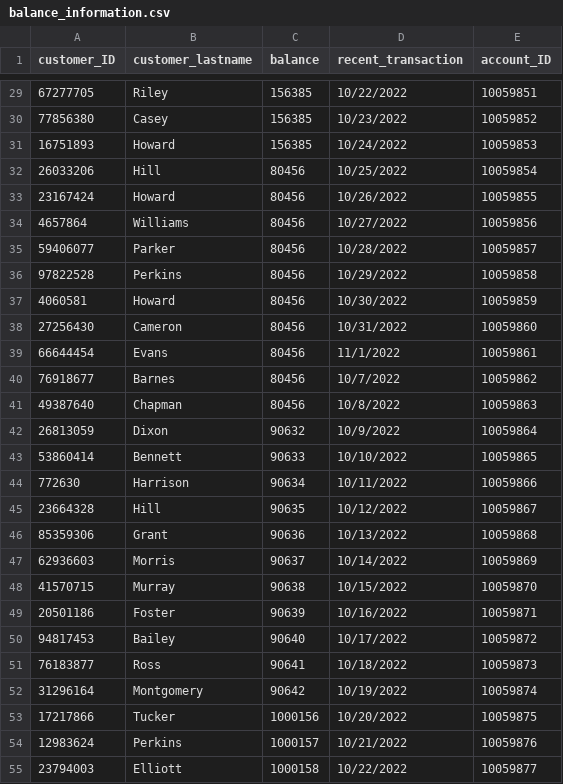
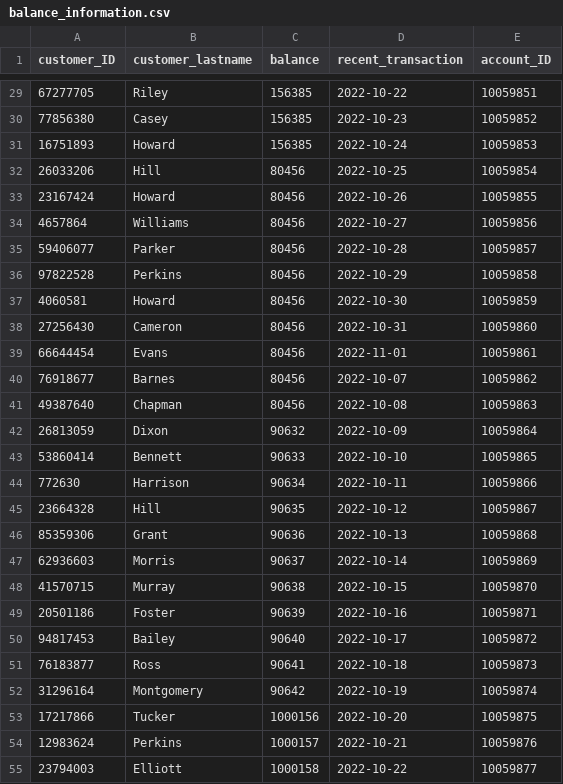
Before and after one commit to ReydenHarrisPy/CSCE-5300-Project, a CSV file: balance_information.csv, drawn as a sheet; only a part is shown, gaps mark what is left out; the diff covers the shown part only.

```diff
--- a/balance_information.csv
+++ b/balance_information.csv
@@ -29,27 +29,27 @@
-67277705,Riley,156385,10/22/2022,10059851
-77856380,Casey,156385,10/23/2022,10059852
-16751893,Howard,156385,10/24/2022,10059853
-26033206,Hill,80456,10/25/2022,10059854
-23167424,Howard,80456,10/26/2022,10059855
-4657864,Williams,80456,10/27/2022,10059856
-59406077,Parker,80456,10/28/2022,10059857
-97822528,Perkins,80456,10/29/2022,10059858
-4060581,Howard,80456,10/30/2022,10059859
-27256430,Cameron,80456,10/31/2022,10059860
-66644454,Evans,80456,11/1/2022,10059861
-76918677,Barnes,80456,10/7/2022,10059862
-49387640,Chapman,80456,10/8/2022,10059863
-26813059,Dixon,90632,10/9/2022,10059864
-53860414,Bennett,90633,10/10/2022,10059865
-772630,Harrison,90634,10/11/2022,10059866
-23664328,Hill,90635,10/12/2022,10059867
-85359306,Grant,90636,10/13/2022,10059868
-62936603,Morris,90637,10/14/2022,10059869
-41570715,Murray,90638,10/15/2022,10059870
-20501186,Foster,90639,10/16/2022,10059871
-94817453,Bailey,90640,10/17/2022,10059872
-76183877,Ross,90641,10/18/2022,10059873
-31296164,Montgomery,90642,10/19/2022,10059874
-17217866,Tucker,1000156,10/20/2022,10059875
-12983624,Perkins,1000157,10/21/2022,10059876
-23794003,Elliott,1000158,10/22/2022,10059877
+67277705,Riley,156385,2022-10-22,10059851
+77856380,Casey,156385,2022-10-23,10059852
+16751893,Howard,156385,2022-10-24,10059853
+26033206,Hill,80456,2022-10-25,10059854
+23167424,Howard,80456,2022-10-26,10059855
+4657864,Williams,80456,2022-10-27,10059856
+59406077,Parker,80456,2022-10-28,10059857
+97822528,Perkins,80456,2022-10-29,10059858
+4060581,Howard,80456,2022-10-30,10059859
+27256430,Cameron,80456,2022-10-31,10059860
+66644454,Evans,80456,2022-11-01,10059861
+76918677,Barnes,80456,2022-10-07,10059862
+49387640,Chapman,80456,2022-10-08,10059863
+26813059,Dixon,90632,2022-10-09,10059864
+53860414,Bennett,90633,2022-10-10,10059865
+772630,Harrison,90634,2022-10-11,10059866
+23664328,Hill,90635,2022-10-12,10059867
+85359306,Grant,90636,2022-10-13,10059868
+62936603,Morris,90637,2022-10-14,10059869
+41570715,Murray,90638,2022-10-15,10059870
+20501186,Foster,90639,2022-10-16,10059871
+94817453,Bailey,90640,2022-10-17,10059872
+76183877,Ross,90641,2022-10-18,10059873
+31296164,Montgomery,90642,2022-10-19,10059874
+17217866,Tucker,1000156,2022-10-20,10059875
+12983624,Perkins,1000157,2022-10-21,10059876
+23794003,Elliott,1000158,2022-10-22,10059877
```
Also changed, not shown: 70 edited cells elsewhere in this file.
